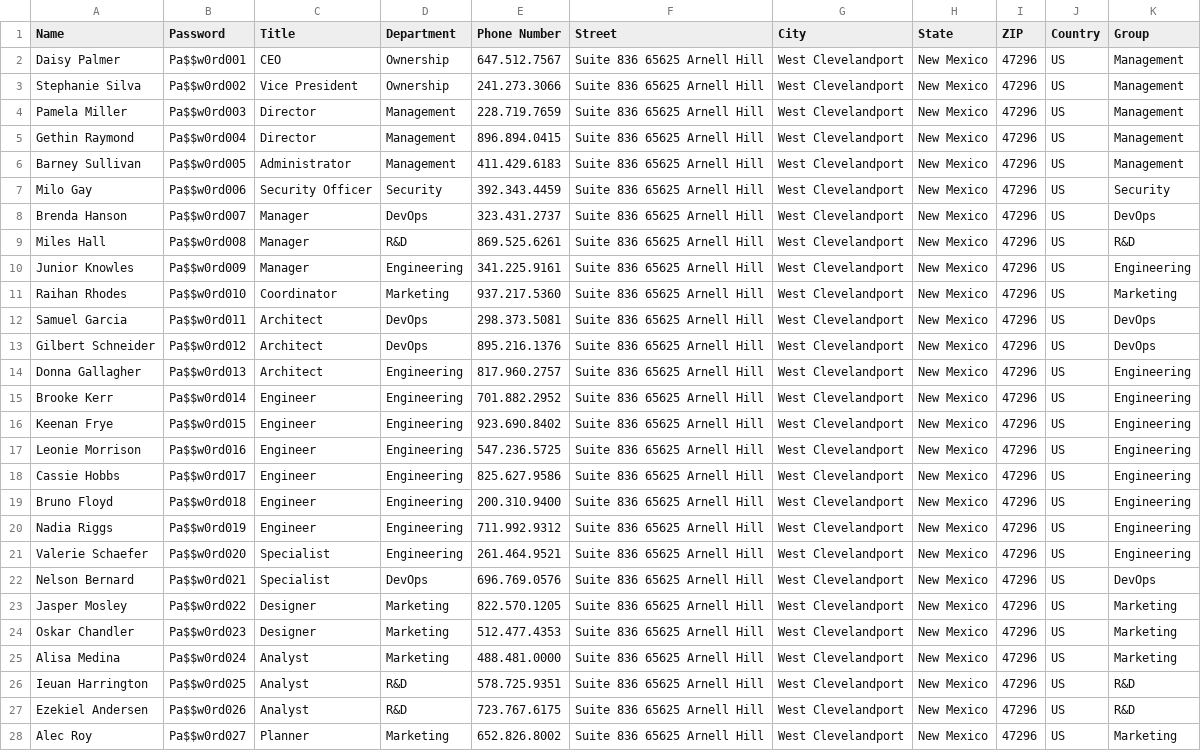
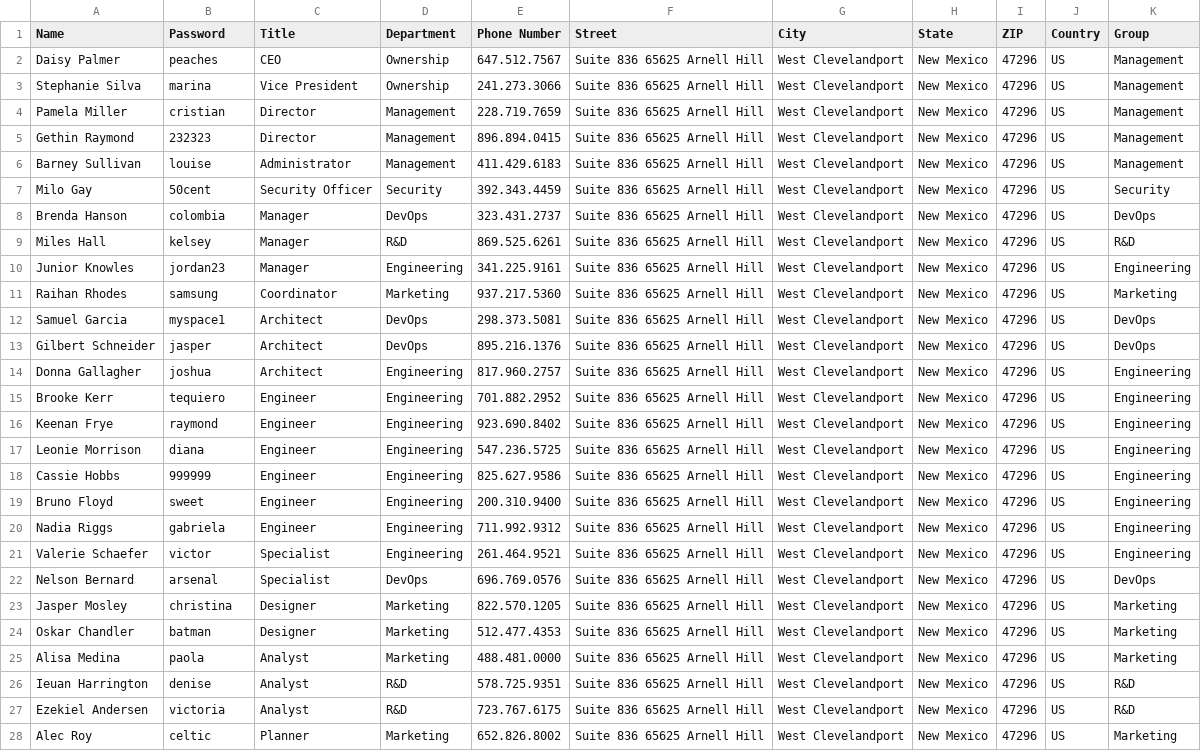
Before and after one commit to jaacorn/Active-Directory-Lab, a CSV file: code/ad_users.csv, drawn as a sheet; only a part is shown; the diff covers the shown part only; the diff names each change by its address in the sheet, - before the commit and + after, or states it on an @@ line.

Commit message:
modified ad_users.csv

```diff
--- a/code/ad_users.csv
+++ b/code/ad_users.csv
-B2 (Password): Pa$$w0rd001
+B2 (Password): peaches
-B3 (Password): Pa$$w0rd002
+B3 (Password): marina
-B4 (Password): Pa$$w0rd003
+B4 (Password): cristian
-B5 (Password): Pa$$w0rd004
+B5 (Password): 232323
-B6 (Password): Pa$$w0rd005
+B6 (Password): louise
-B7 (Password): Pa$$w0rd006
+B7 (Password): 50cent
-B8 (Password): Pa$$w0rd007
+B8 (Password): colombia
-B9 (Password): Pa$$w0rd008
+B9 (Password): kelsey
-B10 (Password): Pa$$w0rd009
+B10 (Password): jordan23
-B11 (Password): Pa$$w0rd010
+B11 (Password): samsung
-B12 (Password): Pa$$w0rd011
+B12 (Password): myspace1
-B13 (Password): Pa$$w0rd012
+B13 (Password): jasper
-B14 (Password): Pa$$w0rd013
+B14 (Password): joshua
-B15 (Password): Pa$$w0rd014
+B15 (Password): tequiero
-B16 (Password): Pa$$w0rd015
+B16 (Password): raymond
-B17 (Password): Pa$$w0rd016
+B17 (Password): diana
-B18 (Password): Pa$$w0rd017
+B18 (Password): 999999
-B19 (Password): Pa$$w0rd018
+B19 (Password): sweet
-B20 (Password): Pa$$w0rd019
+B20 (Password): gabriela
-B21 (Password): Pa$$w0rd020
+B21 (Password): victor
-B22 (Password): Pa$$w0rd021
+B22 (Password): arsenal
-B23 (Password): Pa$$w0rd022
+B23 (Password): christina
-B24 (Password): Pa$$w0rd023
+B24 (Password): batman
-B25 (Password): Pa$$w0rd024
+B25 (Password): paola
-B26 (Password): Pa$$w0rd025
+B26 (Password): denise
-B27 (Password): Pa$$w0rd026
+B27 (Password): victoria
-B28 (Password): Pa$$w0rd027
+B28 (Password): celtic
```
Also changed, not shown: 3 edited cells elsewhere in this file.
